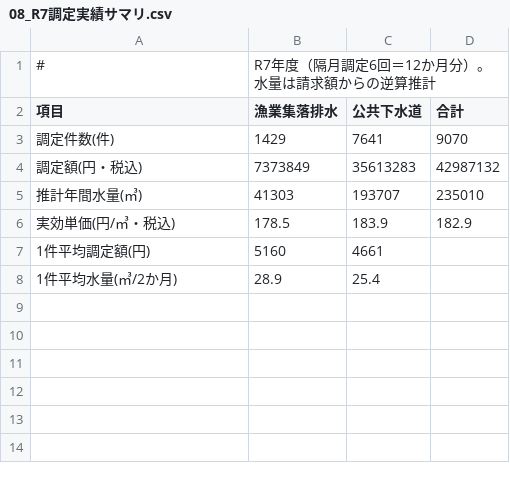
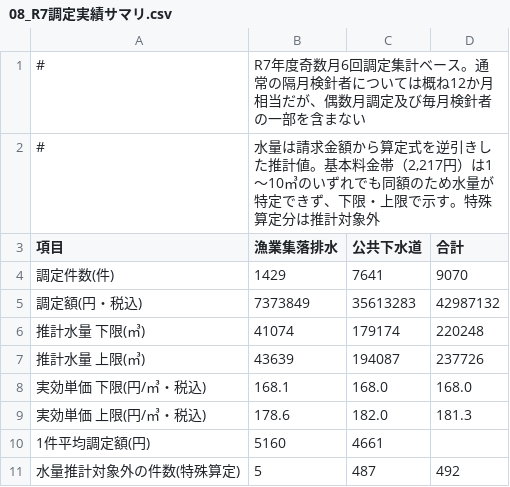
Before and after one commit to ryowakayama-gif/repository, a CSV file: docs/kamikami-sewer-tariff/evidence/data/08_R7調定実績サマリ.csv, drawn as a sheet.

```diff
--- a/docs/kamikami-sewer-tariff/evidence/data/08_R7調定実績サマリ.csv
+++ b/docs/kamikami-sewer-tariff/evidence/data/08_R7調定実績サマリ.csv
@@ -1,2 +1,3 @@
-#,R7年度（隔月調定6回＝12か月分）。水量は請求額からの逆算推計
+#,R7年度奇数月6回調定集計ベース。通常の隔月検針者については概ね12か月相当だが、偶数月調定及び毎月検針者の一部を含まない
+#,"水量は請求金額から算定式を逆引きした推計値。基本料金帯（2,217円）は1〜10㎥のいずれでも同額のため水量が特定できず、下限・上限で示す。特殊算定分は推計対象外"
 項目,漁業集落排水,公共下水道,合計
@@ -4,5 +5,7 @@
 調定額(円・税込),7373849,35613283,42987132
-推計年間水量(㎥),41303,193707,235010
-実効単価(円/㎥・税込),178.5,183.9,182.9
+推計水量 下限(㎥),41074,179174,220248
+推計水量 上限(㎥),43639,194087,237726
+実効単価 下限(円/㎥・税込),168.1,168.0,168.0
+実効単価 上限(円/㎥・税込),178.6,182.0,181.3
 1件平均調定額(円),5160,4661,
-1件平均水量(㎥/2か月),28.9,25.4,
+水量推計対象外の件数(特殊算定),5,487,492
```
Also changed, not shown: docs/kamikami-sewer-tariff/evidence/data/03_金額別度数分布_漁業集落排水.csv, docs/kamikami-sewer-tariff/evidence/data/04_金額別度数分布_公共下水道.csv, 8 other files.
